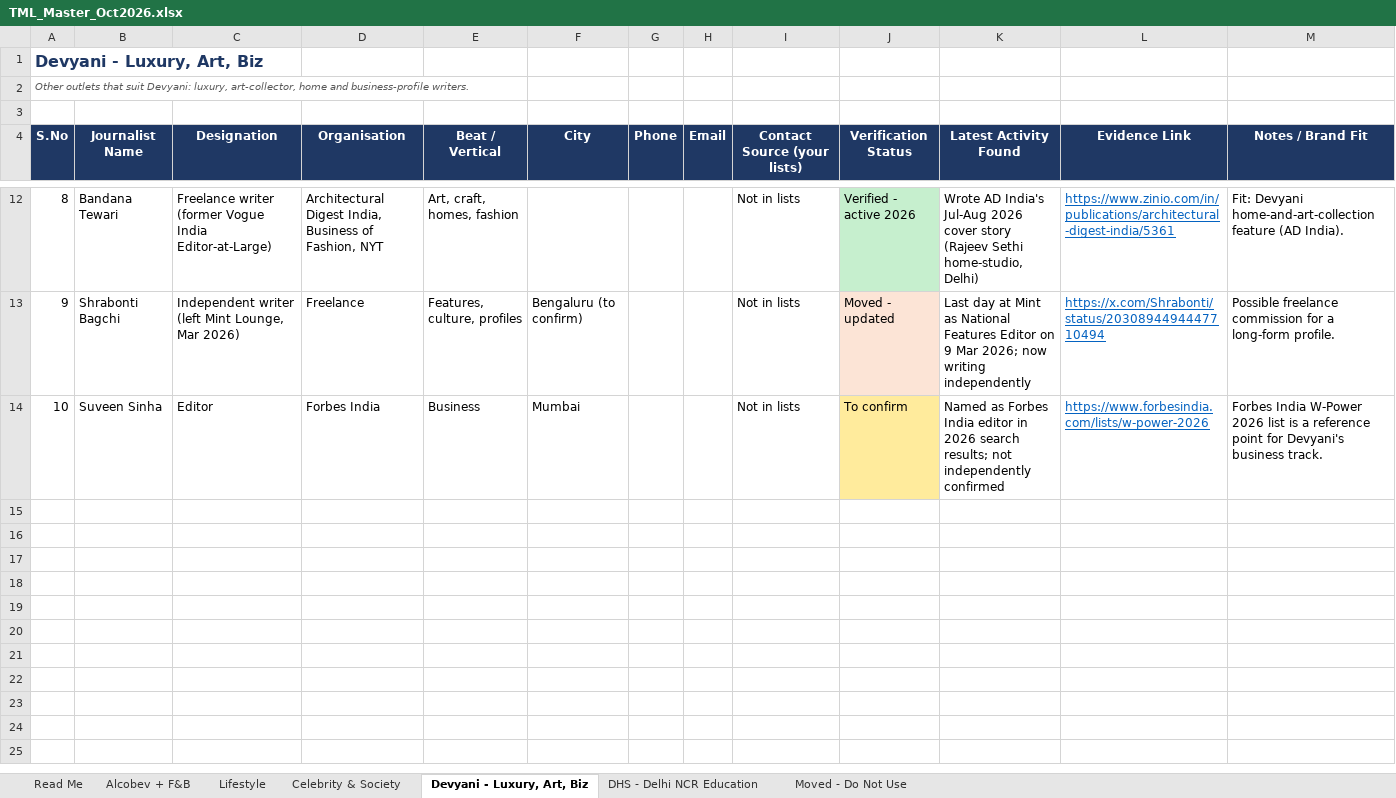
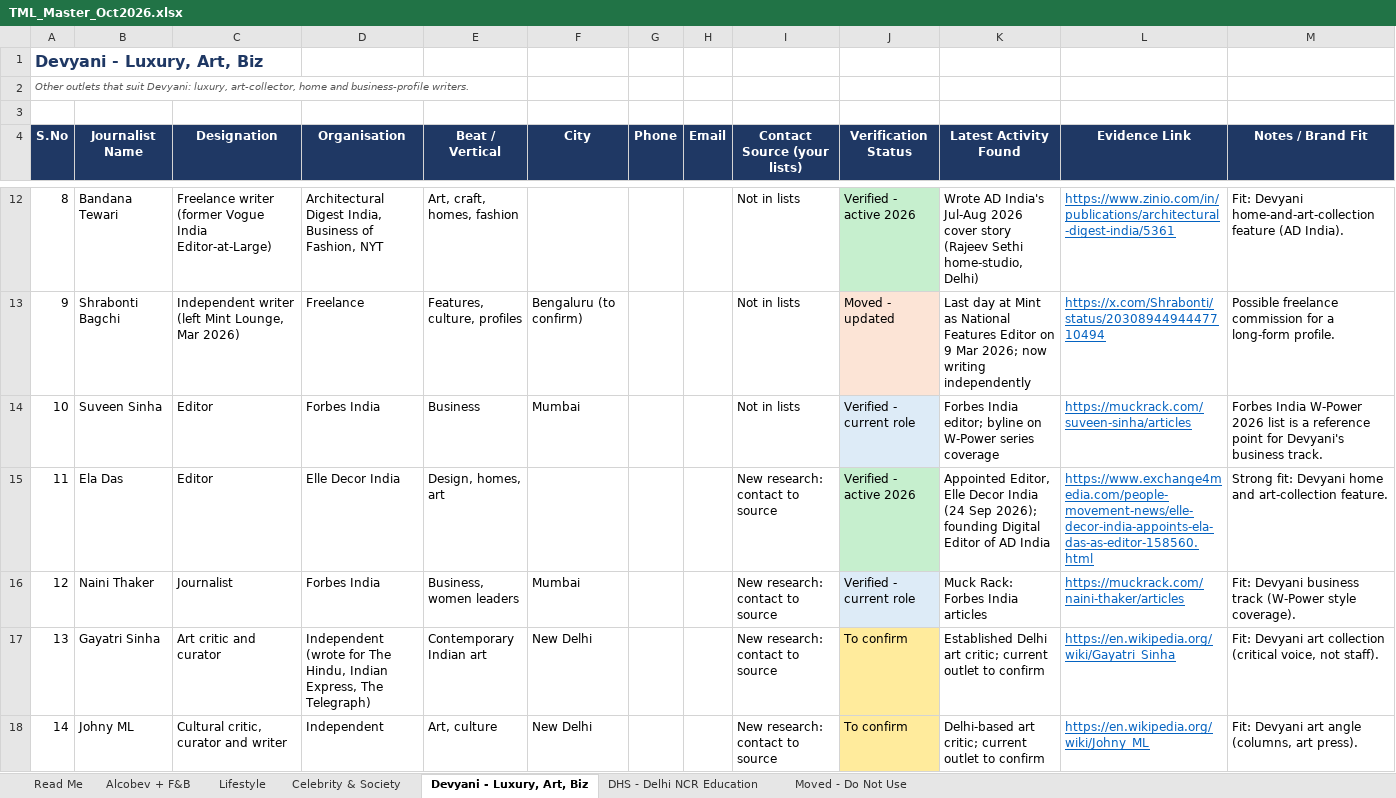
Before and after one commit to nilavasaha/claude3223, an Excel workbook: TML_Master_Oct2026.xlsx, sheet Devyani - Luxury, Art, Biz, drawn as a sheet; only a part is shown, gaps mark what is left out; values as stored, in another font and other column widths than the file's, no borders; the diff names each change by its address in the sheet, - before the commit and + after, or states it on an @@ line.

```diff
--- a/TML_Master_Oct2026.xlsx (sheet Devyani - Luxury, Art, Biz)
+++ b/TML_Master_Oct2026.xlsx (sheet Devyani - Luxury, Art, Biz)
-J14 (Verification Status): To confirm
+J14 (Verification Status): Verified - current role
-J14 fill: #FFEB9C
+J14 fill: #DDEBF7
-K14 (Latest Activity Found): Named as Forbes India editor in 2026 search results; not independently confirmed
+K14 (Latest Activity Found): Forbes India editor; byline on W-Power series coverage
-L14 (Evidence Link): https://www.forbesindia.com/lists/w-power-2026
+L14 (Evidence Link): https://muckrack.com/suveen-sinha/articles
+row 15: 11 | Ela Das | Editor | Elle Decor India | Design, homes, art |  |  |  | New research: contact to source | Verified - active 2026 | Appointed Editor, Elle Decor India (24 Sep 2026); founding Digital Editor of AD India | https://www.exchange4media.com/people-movement-news/elle-decor-india-appoints-ela-das-as-editor-158560.html | Strong fit: Devyani home and art-collection feature.
+row 16: 12 | Naini Thaker | Journalist | Forbes India | Business, women leaders | Mumbai |  |  | New research: contact to source | Verified - current role | Muck Rack: Forbes India articles | https://muckrack.com/naini-thaker/articles | Fit: Devyani business track (W-Power style coverage).
+row 17: 13 | Gayatri Sinha | Art critic and curator | Independent (wrote for The Hindu, Indian Express, The Telegraph) | Contemporary Indian art | New Delhi |  |  | New research: contact to source | To confirm | Established Delhi art critic; current outlet to confirm | https://en.wikipedia.org/wiki/Gayatri_Sinha | Fit: Devyani art collection (critical voice, not staff).
+row 18: 14 | Johny ML | Cultural critic, curator and writer | Independent | Art, culture | New Delhi |  |  | New research: contact to source | To confirm | Delhi-based art critic; current outlet to confirm | https://en.wikipedia.org/wiki/Johny_ML | Fit: Devyani art angle (columns, art press).
```
Also changed, not shown: sheet DHS - Delhi NCR Education, sheet Lifestyle, sheet Alcobev + F&B, sheet Read Me, sheet Celebrity & Society, sheet Moved - Do Not Use.
